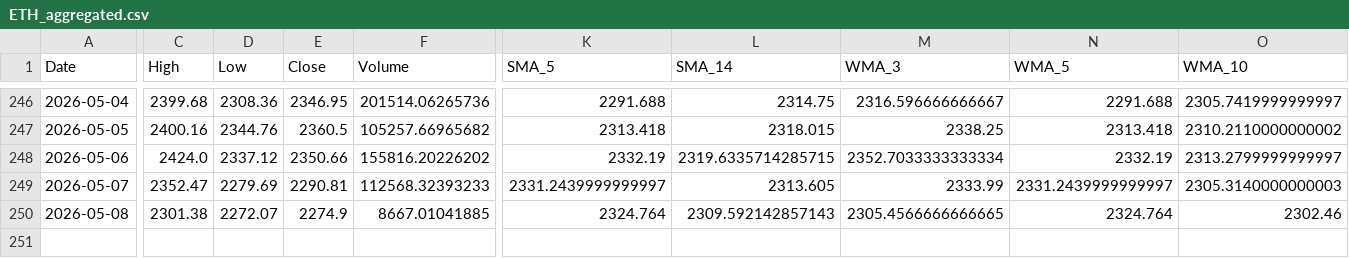
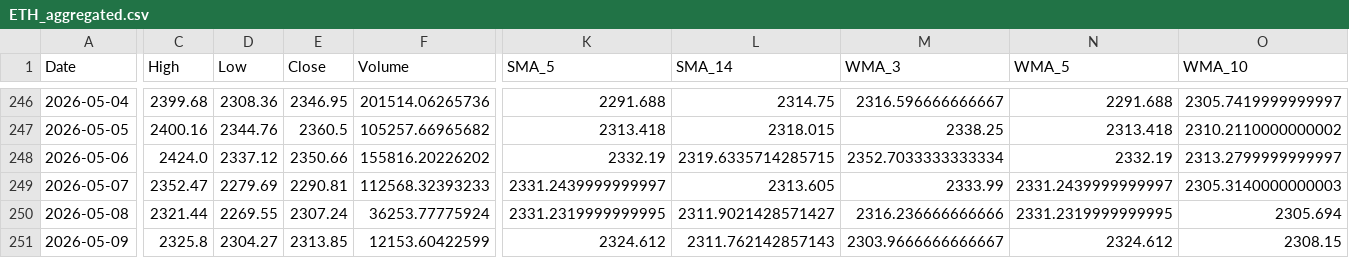
Before and after one commit to JintaoLiuorJoey/coinbase-ohlcv-data, a CSV file: data/ETH_aggregated.csv, drawn as a sheet; only a part is shown, gaps mark what is left out; rows hold the shown columns only; the diff covers the shown part only; the diff names each change by its address in the sheet, - before the commit and + after, or states it on an @@ line.

```diff
--- a/data/ETH_aggregated.csv
+++ b/data/ETH_aggregated.csv
-C250 (High): 2301.38
+C250 (High): 2321.44
-D250 (Low): 2272.07
+D250 (Low): 2269.55
-E250 (Close): 2274.9
+E250 (Close): 2307.24
-F250 (Volume): 8667.01041885
+F250 (Volume): 36253.77775924
-K250 (SMA_5): 2324.764
+K250 (SMA_5): 2331.2319999999995
-L250 (SMA_14): 2309.592142857143
+L250 (SMA_14): 2311.9021428571427
-M250 (WMA_3): 2305.4566666666665
+M250 (WMA_3): 2316.236666666666
-N250 (WMA_5): 2324.764
+N250 (WMA_5): 2331.2319999999995
-O250 (WMA_10): 2302.46
+O250 (WMA_10): 2305.694
+row 251: 2026-05-09 | 2325.8 | 2304.27 | 2313.85 | 12153.60422599 | 2324.612 | 2311.762142857143 | 2303.9666666666667 | 2324.612 | 2308.15
```
Also changed, not shown: 62 edited cells elsewhere in this file, data/BTC_aggregated.csv, data/XRP_aggregated.csv.
